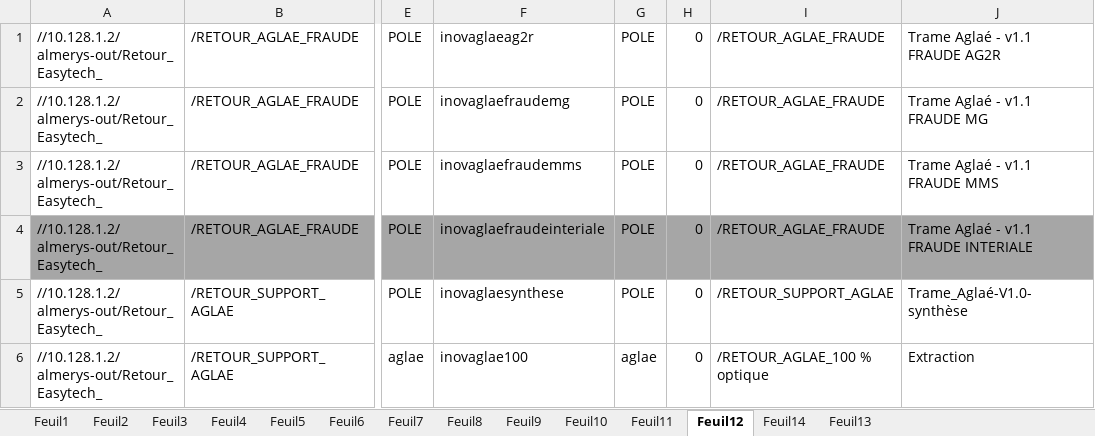
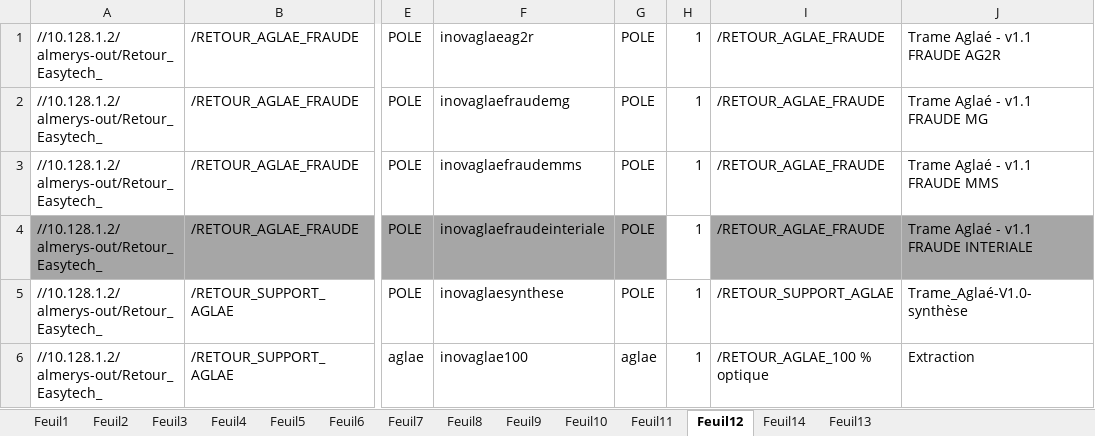
Before and after one commit to FelanaRakotoarijaona/Automatisation-reporting, an Excel workbook: Inovcomserveur.xlsx, sheet Feuil12, drawn as a sheet; only a part is shown, gaps mark what is left out; values as stored, in another font and other column widths than the file's, no borders; the diff names each change by its address in the sheet, - before the commit and + after, or states it on an @@ line.

```diff
--- a/Inovcomserveur.xlsx (sheet Feuil12)
+++ b/Inovcomserveur.xlsx (sheet Feuil12)
-H1:H6: 0
+H1:H6: 1
-H4 fill: #A6A6A6
+H4 fill: none
```
Also changed, not shown: grs16h.xlsx, 5 other files.
